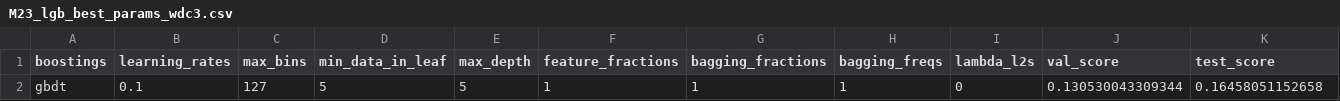
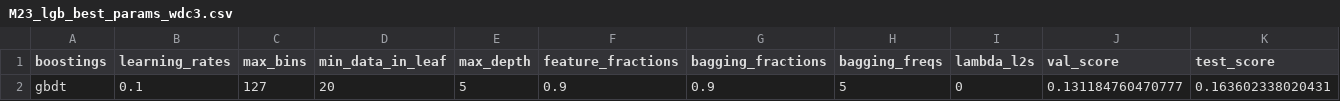
Before and after one commit to joosung-min/peak-bloom-prediction, a CSV file: code/washingtondc/data/M23_lgb_best_params_wdc3.csv, drawn as a sheet.

Commit message:
params

```diff
--- a/code/washingtondc/data/M23_lgb_best_params_wdc3.csv
+++ b/code/washingtondc/data/M23_lgb_best_params_wdc3.csv
@@ -1,2 +1,2 @@
 "boostings","learning_rates","max_bins","min_data_in_leaf","max_depth","feature_fractions","bagging_fractions","bagging_freqs","lambda_l2s","val_score","test_score"
-"gbdt",0.1,127,5,5,1,1,1,0,0.130530043309344,0.16458051152658
+"gbdt",0.1,127,20,5,0.9,0.9,5,0,0.131184760470777,0.163602338020431
```
Also changed, not shown: code/kyoto/data/M23_lgb_best_score_van3.csv, 2 other files.
